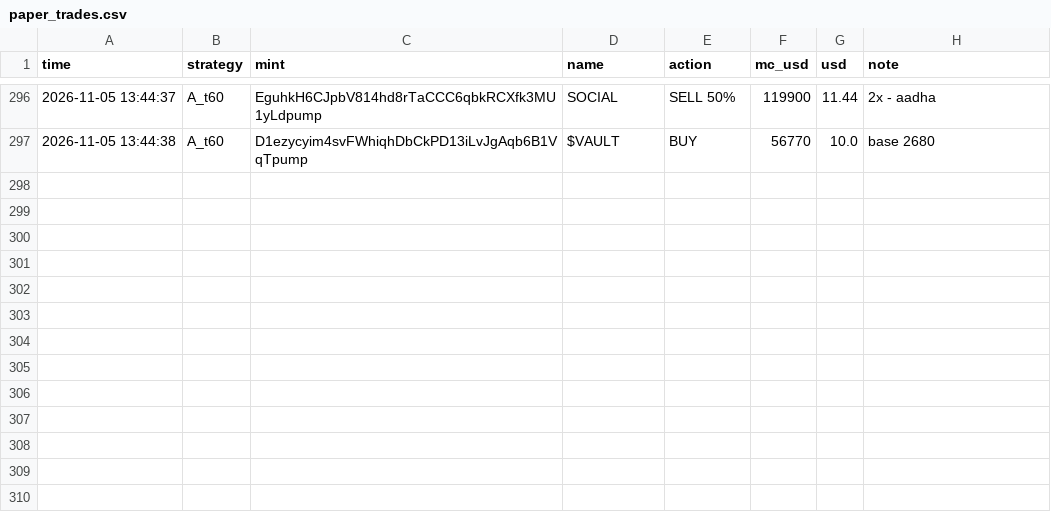
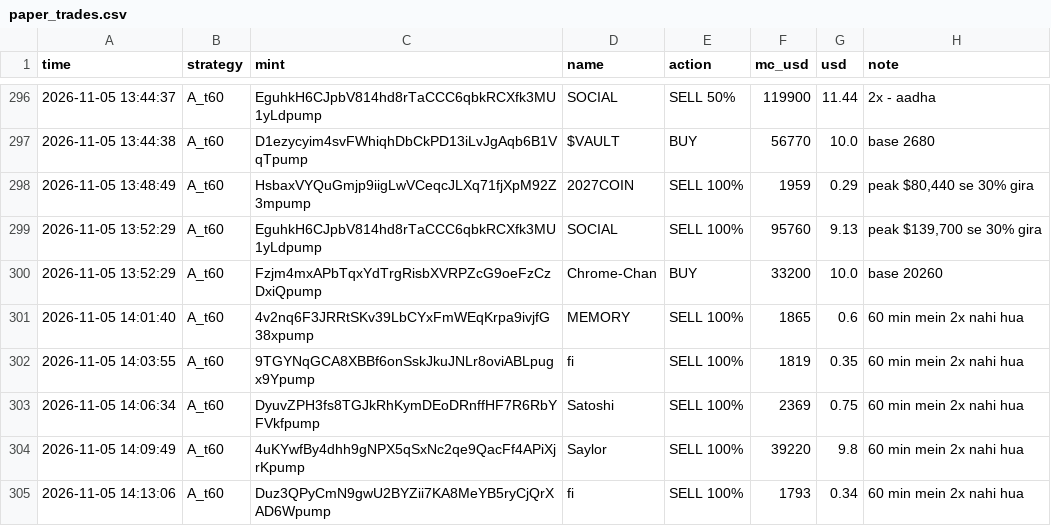
Before and after one commit to mohit1337890-rgb/pump-paper-bot, a CSV file: paper_trades.csv, drawn as a sheet; only a part is shown, gaps mark what is left out; the diff names each change by its address in the sheet, - before the commit and + after, or states it on an @@ line.

Commit message:
paper bot update

```diff
--- a/paper_trades.csv
+++ b/paper_trades.csv
+row 298: 2026-11-05 13:48:49 | A_t60 | HsbaxVYQuGmjp9iigLwVCeqcJLXq71fjXpM92Z3mpump | 2027COIN | SELL 100% | 1959 | 0.29 | peak $80,440 se 30% gira
+row 299: 2026-11-05 13:52:29 | A_t60 | EguhkH6CJpbV814hd8rTaCCC6qbkRCXfk3MU1yLdpump | SOCIAL | SELL 100% | 95760 | 9.13 | peak $139,700 se 30% gira
+row 300: 2026-11-05 13:52:29 | A_t60 | Fzjm4mxAPbTqxYdTrgRisbXVRPZcG9oeFzCzDxiQpump | Chrome-Chan | BUY | 33200 | 10.0 | base 20260
+row 301: 2026-11-05 14:01:40 | A_t60 | 4v2nq6F3JRRtSKv39LbCYxFmWEqKrpa9ivjfG38xpump | MEMORY | SELL 100% | 1865 | 0.6 | 60 min mein 2x nahi hua
+row 302: 2026-11-05 14:03:55 | A_t60 | 9TGYNqGCA8XBBf6onSskJkuJNLr8oviABLpugx9Ypump | fi | SELL 100% | 1819 | 0.35 | 60 min mein 2x nahi hua
+row 303: 2026-11-05 14:06:34 | A_t60 | DyuvZPH3fs8TGJkRhKymDEoDRnffHF7R6RbYFVkfpump | Satoshi | SELL 100% | 2369 | 0.75 | 60 min mein 2x nahi hua
+row 304: 2026-11-05 14:09:49 | A_t60 | 4uKYwfBy4dhh9gNPX5qSxNc2qe9QacFf4APiXjrKpump | Saylor | SELL 100% | 39220 | 9.8 | 60 min mein 2x nahi hua
+row 305: 2026-11-05 14:13:06 | A_t60 | Duz3QPyCmN9gwU2BYZii7KA8MeYB5ryCjQrXAD6Wpump | fi | SELL 100% | 1793 | 0.34 | 60 min mein 2x nahi hua
```
Also changed, not shown: 2 other files.
